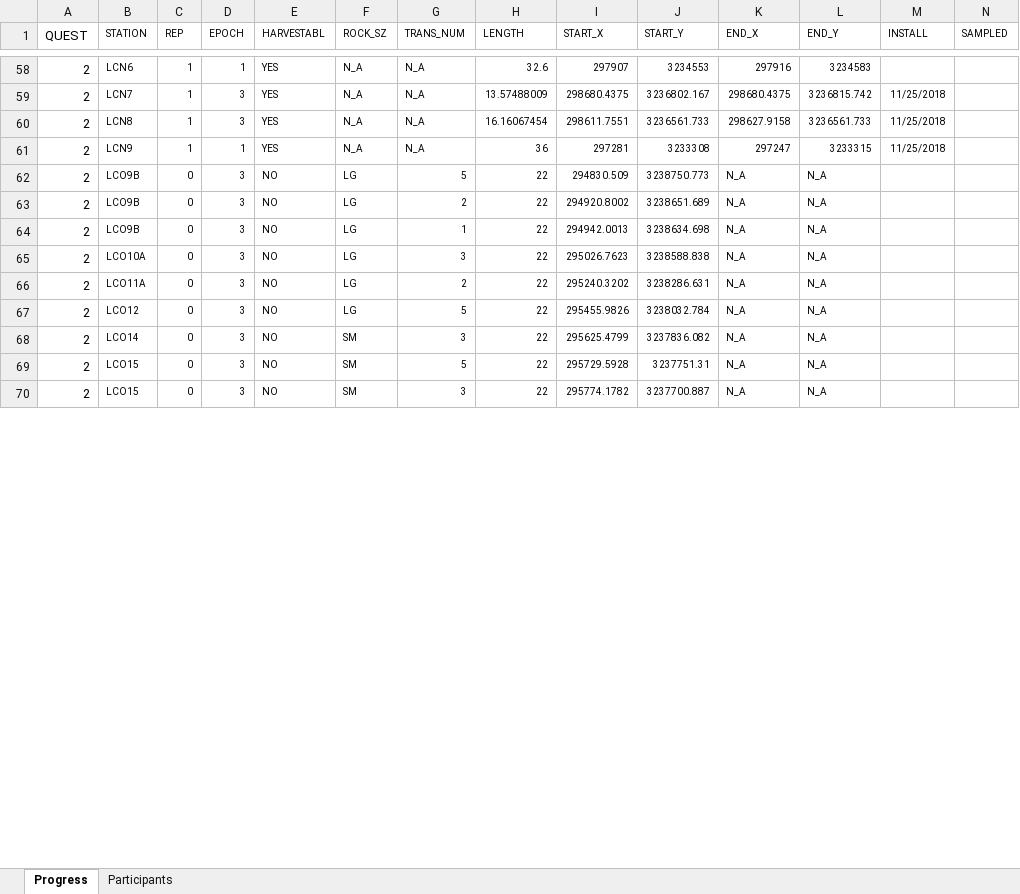
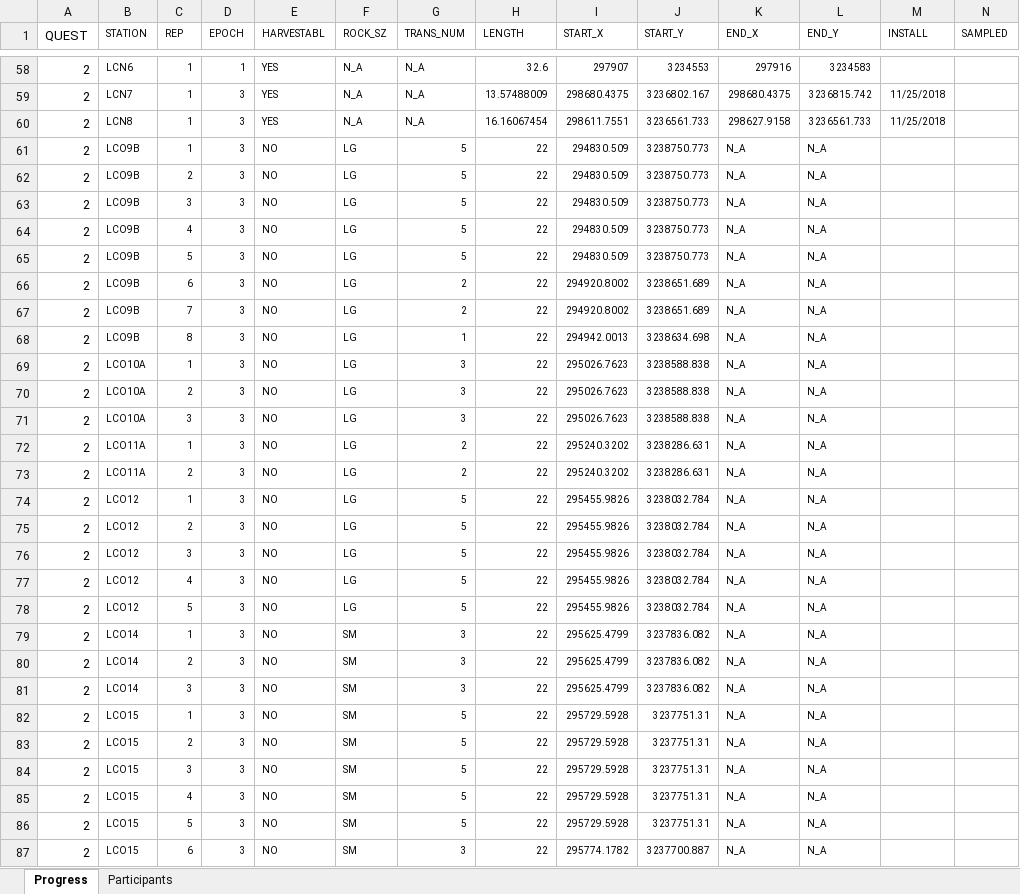
Before and after one commit to sbeck1/Beck_LC_R, an Excel workbook: Oyster/transect/data/lc_trans_progress_people.xlsx, sheet Progress, drawn as a sheet; only a part is shown, gaps mark what is left out; values as stored, in another font and other column widths than the file's, no borders; removed rows and columns are numbered as before the commit, all else as after; the diff covers the shown part only; the diff names each change by its address in the sheet, - before the commit and + after, or states it on an @@ line.

Commit message:
update

```diff
--- a/Oyster/transect/data/lc_trans_progress_people.xlsx (sheet Progress)
+++ b/Oyster/transect/data/lc_trans_progress_people.xlsx (sheet Progress)
-row 61: 2 | LCN9 | 1 | 1 | YES | N_A | N_A | 36 | 297281 | 3233308 | 297247 | 3233315 | 11/25/2018
-C61 (REP): 0
+C61 (REP): 1
+row 62: 2 | LCO9B | 2 | 3 | NO | LG | 5 | 22 | 294830.509 | 3238750.773 | N_A | N_A
+row 63: 2 | LCO9B | 3 | 3 | NO | LG | 5 | 22 | 294830.509 | 3238750.773 | N_A | N_A
+row 64: 2 | LCO9B | 4 | 3 | NO | LG | 5 | 22 | 294830.509 | 3238750.773 | N_A | N_A
+row 65: 2 | LCO9B | 5 | 3 | NO | LG | 5 | 22 | 294830.509 | 3238750.773 | N_A | N_A
-C66 (REP): 0
+C66 (REP): 6
+row 67: 2 | LCO9B | 7 | 3 | NO | LG | 2 | 22 | 294920.8002 | 3238651.689 | N_A | N_A
-C68 (REP): 0
+C68 (REP): 8
-C69 (REP): 0
+C69 (REP): 1
+row 70: 2 | LCO10A | 2 | 3 | NO | LG | 3 | 22 | 295026.7623 | 3238588.838 | N_A | N_A
+row 71: 2 | LCO10A | 3 | 3 | NO | LG | 3 | 22 | 295026.7623 | 3238588.838 | N_A | N_A
-C72 (REP): 0
+C72 (REP): 1
+row 73: 2 | LCO11A | 2 | 3 | NO | LG | 2 | 22 | 295240.3202 | 3238286.631 | N_A | N_A
-C74 (REP): 0
+C74 (REP): 1
+row 75: 2 | LCO12 | 2 | 3 | NO | LG | 5 | 22 | 295455.9826 | 3238032.784 | N_A | N_A
+row 76: 2 | LCO12 | 3 | 3 | NO | LG | 5 | 22 | 295455.9826 | 3238032.784 | N_A | N_A
+row 77: 2 | LCO12 | 4 | 3 | NO | LG | 5 | 22 | 295455.9826 | 3238032.784 | N_A | N_A
+row 78: 2 | LCO12 | 5 | 3 | NO | LG | 5 | 22 | 295455.9826 | 3238032.784 | N_A | N_A
-C79 (REP): 0
+C79 (REP): 1
+row 80: 2 | LCO14 | 2 | 3 | NO | SM | 3 | 22 | 295625.4799 | 3237836.082 | N_A | N_A
+row 81: 2 | LCO14 | 3 | 3 | NO | SM | 3 | 22 | 295625.4799 | 3237836.082 | N_A | N_A
-C82 (REP): 0
+C82 (REP): 1
+row 83: 2 | LCO15 | 2 | 3 | NO | SM | 5 | 22 | 295729.5928 | 3237751.31 | N_A | N_A
+row 84: 2 | LCO15 | 3 | 3 | NO | SM | 5 | 22 | 295729.5928 | 3237751.31 | N_A | N_A
+row 85: 2 | LCO15 | 4 | 3 | NO | SM | 5 | 22 | 295729.5928 | 3237751.31 | N_A | N_A
+row 86: 2 | LCO15 | 5 | 3 | NO | SM | 5 | 22 | 295729.5928 | 3237751.31 | N_A | N_A
-C87 (REP): 0
+C87 (REP): 6
```
Also changed, not shown: 18 added rows and 15 edited cells elsewhere in this sheet, sheet Participants.
